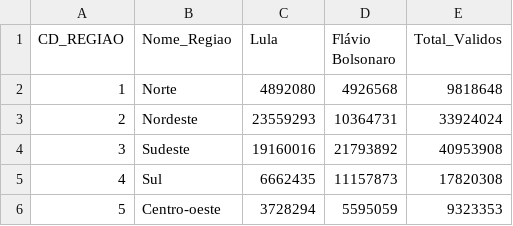
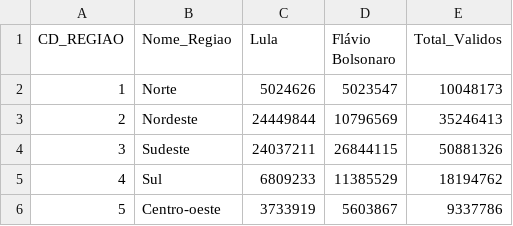
Before and after one commit to ayurireiscentraldedados/eleicoes-2026-int, a CSV file: recortes_gerados_2turno/recorte_regioes_2turno.csv, drawn as a sheet.

```diff
--- a/recortes_gerados_2turno/recorte_regioes_2turno.csv
+++ b/recortes_gerados_2turno/recorte_regioes_2turno.csv
@@ -1,6 +1,6 @@
 CD_REGIAO;Nome_Regiao;Lula;Flávio Bolsonaro;Total_Validos
-1;Norte;4892080;4926568;9818648
-2;Nordeste;23559293;10364731;33924024
-3;Sudeste;19160016;21793892;40953908
-4;Sul;6662435;11157873;17820308
-5;Centro-oeste;3728294;5595059;9323353
+1;Norte;5024626;5023547;10048173
+2;Nordeste;24449844;10796569;35246413
+3;Sudeste;24037211;26844115;50881326
+4;Sul;6809233;11385529;18194762
+5;Centro-oeste;3733919;5603867;9337786
```
Also changed, not shown: presidente_br_resultado_direto.csv, recortes_gerados_2turno/mapa_brasil_presidentes_2turno.csv, 5 other files.
